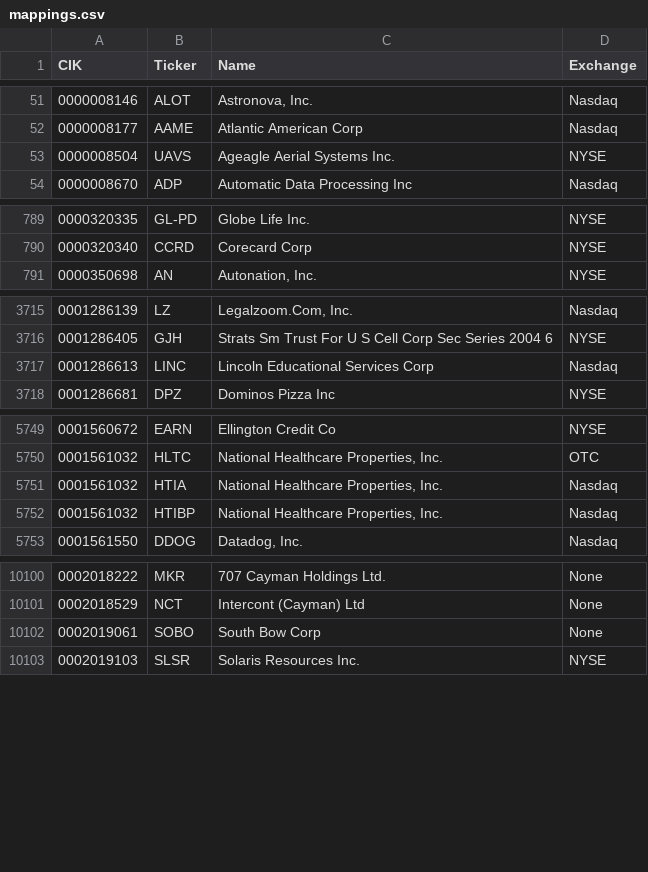
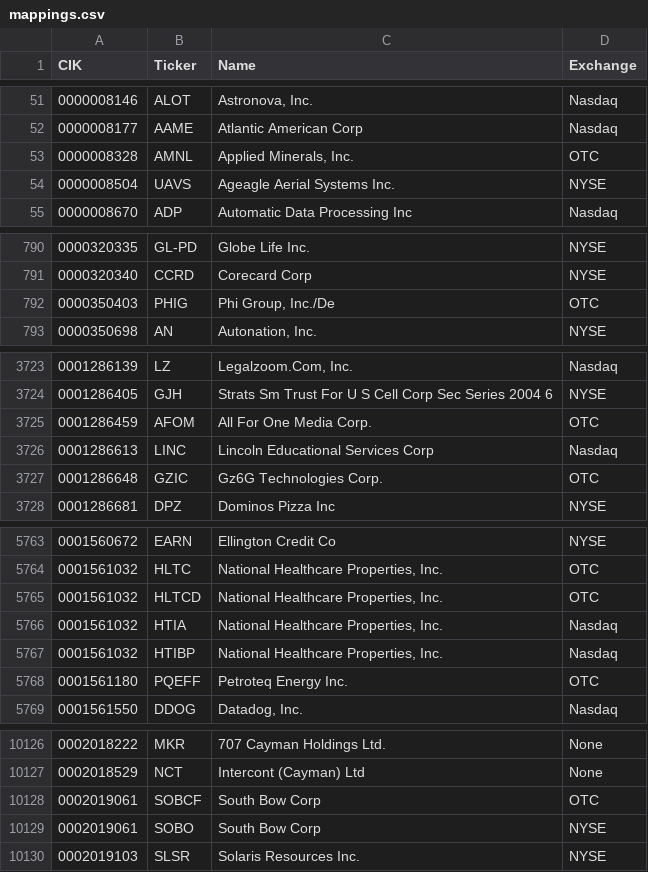
Before and after one commit to stimata-debug/sec-cik-mapper, a CSV file: mappings/stocks/mappings.csv, drawn as a sheet; only a part is shown, gaps mark what is left out; the diff covers the shown part only.

Commit message:
10/11/24 automated CRON job - update mappings

```diff
--- a/mappings/stocks/mappings.csv
+++ b/mappings/stocks/mappings.csv
@@ -52,2 +52,3 @@ CIK,Ticker,Name,Exchange
 0000008177,AAME,Atlantic American Corp,Nasdaq
+0000008328,AMNL,"Applied Minerals, Inc.",OTC
 0000008504,UAVS,Ageagle Aerial Systems Inc.,NYSE
@@ -790,2 +791,3 @@ CIK,Ticker,Name,Exchange
 0000320340,CCRD,Corecard Corp,NYSE
+0000350403,PHIG,"Phi Group, Inc./De",OTC
 0000350698,AN,"Autonation, Inc.",NYSE
@@ -3716,3 +3724,5 @@ CIK,Ticker,Name,Exchange
 0001286405,GJH,Strats Sm Trust For U S Cell Corp Sec Series 2004 6,NYSE
+0001286459,AFOM,All For One Media Corp.,OTC
 0001286613,LINC,Lincoln Educational Services Corp,Nasdaq
+0001286648,GZIC,Gz6G Technologies Corp.,OTC
 0001286681,DPZ,Dominos Pizza Inc,NYSE
@@ -5750,4 +5764,6 @@ CIK,Ticker,Name,Exchange
 0001561032,HLTC,"National Healthcare Properties, Inc.",OTC
+0001561032,HLTCD,"National Healthcare Properties, Inc.",OTC
 0001561032,HTIA,"National Healthcare Properties, Inc.",Nasdaq
 0001561032,HTIBP,"National Healthcare Properties, Inc.",Nasdaq
+0001561180,PQEFF,Petroteq Energy Inc.,OTC
 0001561550,DDOG,"Datadog, Inc.",Nasdaq
@@ -10101,3 +10127,4 @@ CIK,Ticker,Name,Exchange
 0002018529,NCT,Intercont (Cayman) Ltd,None
-0002019061,SOBO,South Bow Corp,None
+0002019061,SOBCF,South Bow Corp,OTC
+0002019061,SOBO,South Bow Corp,NYSE
 0002019103,SLSR,Solaris Resources Inc.,NYSE
```
Also changed, not shown: 25 added rows, 4 removed rows and 11 edited cells elsewhere in this file, 8 other files.
